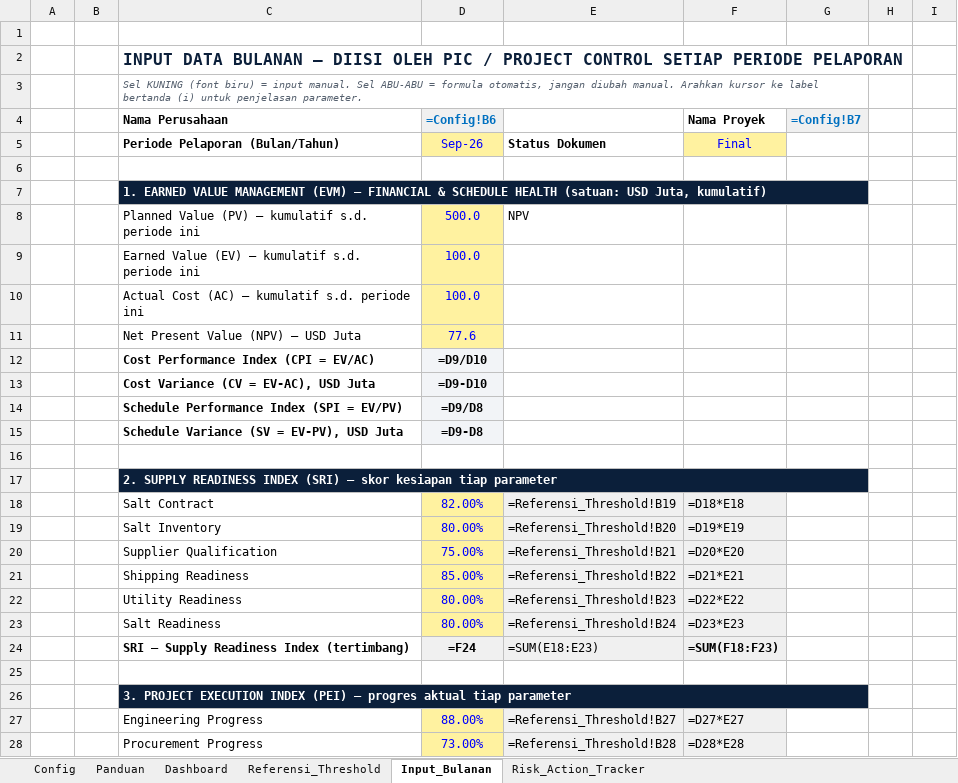
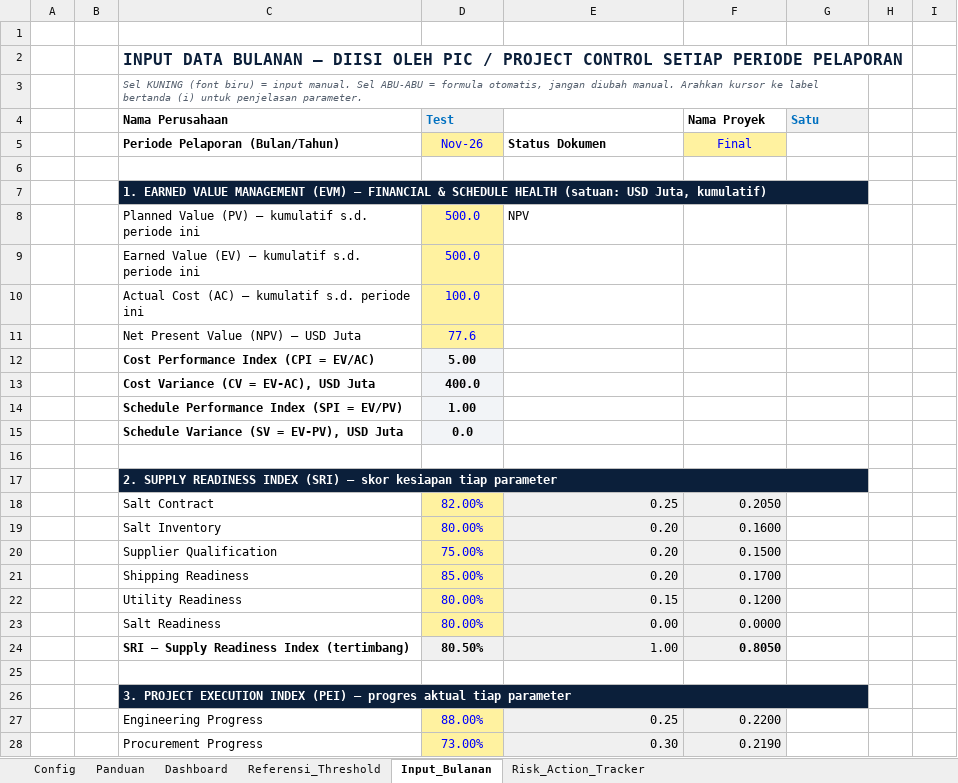
Before and after one commit to ipanjez/mockup-projecthealth, an Excel workbook: Template_Dashboard_v3.xlsx, sheet Input_Bulanan, drawn as a sheet; only a part is shown; values as stored, in another font and other column widths than the file's, no borders; formulas without a stored value are shown as written; the diff covers the shown part only; the diff names each change by its address in the sheet, - before the commit and + after, or states it on an @@ line.

```diff
--- a/Template_Dashboard_v3.xlsx (sheet Input_Bulanan)
+++ b/Template_Dashboard_v3.xlsx (sheet Input_Bulanan)
-D4: =Config!B6
+D4: Test
-G4: =Config!B7
+G4: Satu
-D5 (Test): Sep-26
+D5 (Test): Nov-26
-D9 (Test): 100.0
+D9 (Test): 500.0
-D12 (Test): =D9/D10
+D12 (Test): 5.00
-D13 (Test): =D9-D10
+D13 (Test): 400.0
-D14 (Test): =D9/D8
+D14 (Test): 1.00
-D15 (Test): =D9-D8
+D15 (Test): 0.0
-E18: =Referensi_Threshold!B19
+E18: 0.25
-F18 (Nama Proyek): =D18*E18
+F18 (Nama Proyek): 0.2050
-E19: =Referensi_Threshold!B20
+E19: 0.20
-F19 (Nama Proyek): =D19*E19
+F19 (Nama Proyek): 0.1600
-E20: =Referensi_Threshold!B21
+E20: 0.20
-F20 (Nama Proyek): =D20*E20
+F20 (Nama Proyek): 0.1500
-E21: =Referensi_Threshold!B22
+E21: 0.20
-F21 (Nama Proyek): =D21*E21
+F21 (Nama Proyek): 0.1700
-E22: =Referensi_Threshold!B23
+E22: 0.15
-F22 (Nama Proyek): =D22*E22
+F22 (Nama Proyek): 0.1200
-E23: =Referensi_Threshold!B24
+E23: 0.00
-F23 (Nama Proyek): =D23*E23
+F23 (Nama Proyek): 0.0000
-D24 (Test): =F24
+D24 (Test): 80.50%
-E24: =SUM(E18:E23)
+E24: 1.00
-F24 (Nama Proyek): =SUM(F18:F23)
+F24 (Nama Proyek): 0.8050
-E27: =Referensi_Threshold!B27
+E27: 0.25
-F27 (Nama Proyek): =D27*E27
+F27 (Nama Proyek): 0.2200
-E28: =Referensi_Threshold!B28
+E28: 0.30
-F28 (Nama Proyek): =D28*E28
+F28 (Nama Proyek): 0.2190
```
Also changed, not shown: 44 edited cells elsewhere in this sheet, sheet Dashboard, sheet Risk_Action_Tracker, sheet Config, 2 other files.
